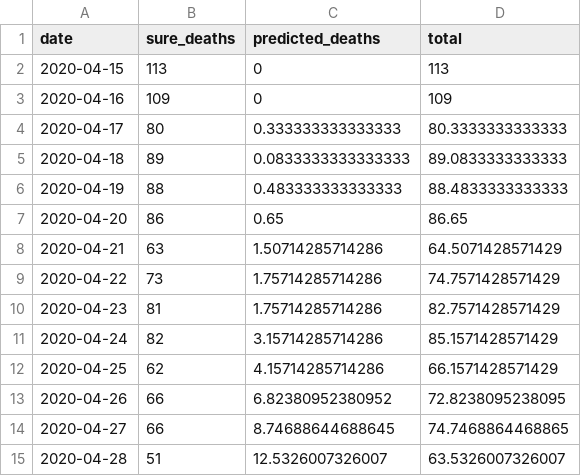
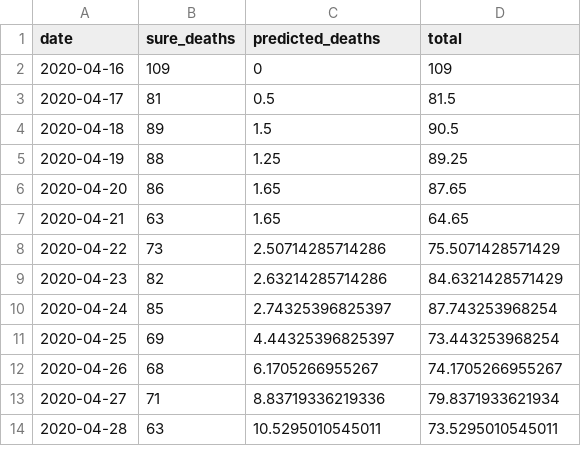
Before and after one commit to adamaltmejd/covid, a CSV file: data/prediction_latest.csv, drawn as a sheet; only a part is shown; the diff covers the shown part only.

```diff
--- a/data/prediction_latest.csv
+++ b/data/prediction_latest.csv
@@ -1,15 +1,14 @@
 date,sure_deaths,predicted_deaths,total
-2020-04-15,113,0,113
 2020-04-16,109,0,109
-2020-04-17,80,0.333333333333333,80.3333333333333
-2020-04-18,89,0.0833333333333333,89.0833333333333
-2020-04-19,88,0.483333333333333,88.4833333333333
-2020-04-20,86,0.65,86.65
-2020-04-21,63,1.50714285714286,64.5071428571429
-2020-04-22,73,1.75714285714286,74.7571428571429
-2020-04-23,81,1.75714285714286,82.7571428571429
-2020-04-24,82,3.15714285714286,85.1571428571429
-2020-04-25,62,4.15714285714286,66.1571428571429
-2020-04-26,66,6.82380952380952,72.8238095238095
-2020-04-27,66,8.74688644688645,74.7468864468865
-2020-04-28,51,12.5326007326007,63.5326007326007
+2020-04-17,81,0.5,81.5
+2020-04-18,89,1.5,90.5
+2020-04-19,88,1.25,89.25
+2020-04-20,86,1.65,87.65
+2020-04-21,63,1.65,64.65
+2020-04-22,73,2.50714285714286,75.5071428571429
+2020-04-23,82,2.63214285714286,84.6321428571429
+2020-04-24,85,2.74325396825397,87.743253968254
+2020-04-25,69,4.44325396825397,73.443253968254
+2020-04-26,68,6.1705266955267,74.1705266955267
+2020-04-27,71,8.83719336219336,79.8371933621934
+2020-04-28,63,10.5295010545011,73.5295010545011
```
Also changed, not shown: 1 added row and 21 edited cells elsewhere in this file, data/covid_deaths_latest.csv, 10 other files.
